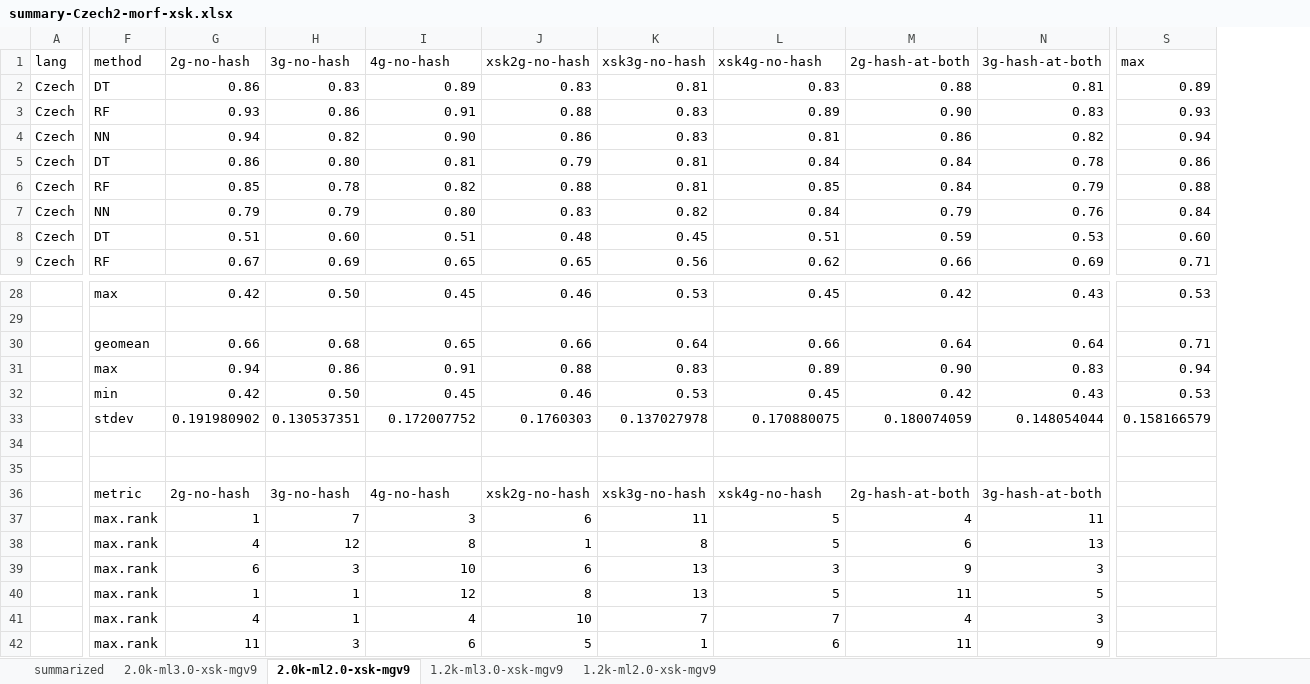
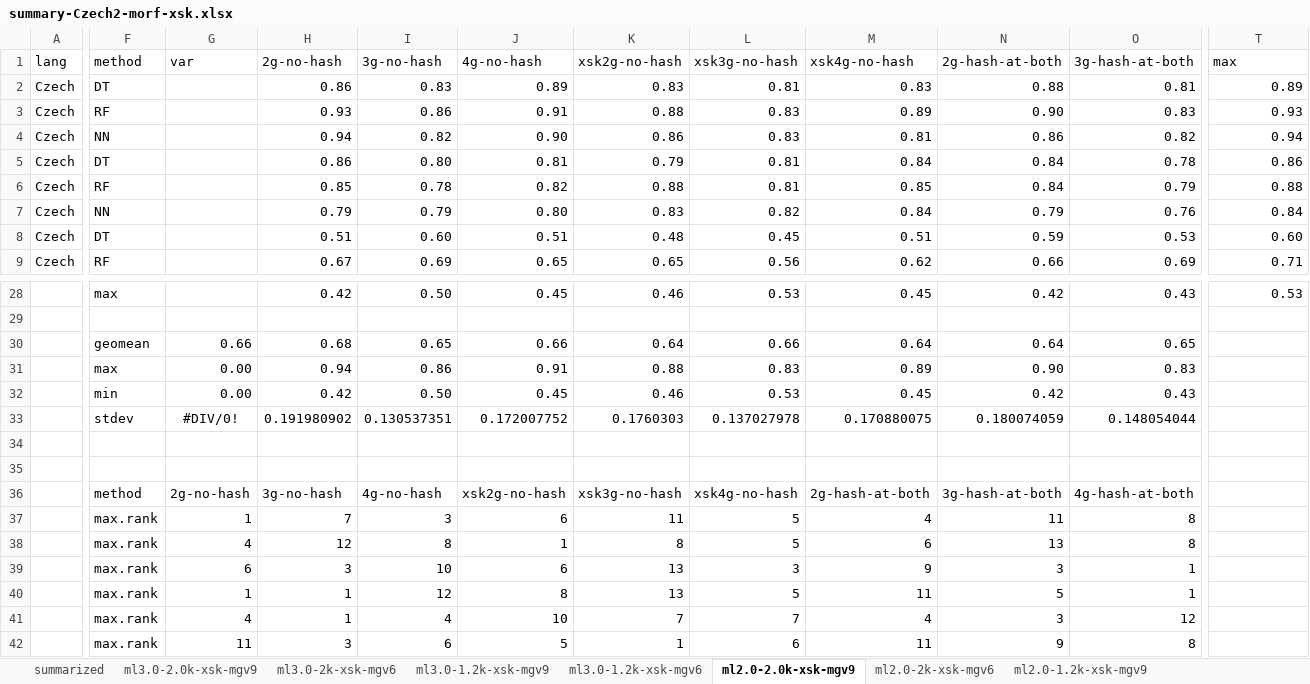
Before and after one commit to kow-k/ngram-based-noun-classification, an Excel workbook: results-summarized/summary-Czech2-morf-xsk.xlsx, sheet ml2.0-2.0k-xsk-mgv9, drawn as a sheet; only a part is shown, gaps mark what is left out; values as stored, in another font and other column widths than the file's, no borders; conditional formats and table styles not drawn; removed rows and columns are numbered as before the commit, all else as after; rows hold the shown columns only; the diff covers the shown part only; the diff names each change by its address in the sheet, - before the commit and + after, or states it on an @@ line.

```diff
--- a/results-summarized/summary-Czech2-morf-xsk.xlsx (sheet ml2.0-2.0k-xsk-mgv9)
+++ b/results-summarized/summary-Czech2-morf-xsk.xlsx (sheet ml2.0-2.0k-xsk-mgv9)
-sheet tab: 2.0k-ml3.0-xsk-mgv9
+sheet tab: ml3.0-2.0k-xsk-mgv9
-sheet tab: 2.0k-ml2.0-xsk-mgv9
+sheet tab: ml2.0-2.0k-xsk-mgv9
-sheet tab: 1.2k-ml3.0-xsk-mgv9
+sheet tab: ml3.0-1.2k-xsk-mgv9
-sheet tab: 1.2k-ml2.0-xsk-mgv9
+sheet tab: ml2.0-1.2k-xsk-mgv9
+sheet tab: ml3.0-2k-xsk-mgv6
+sheet tab: ml3.0-1.2k-xsk-mgv6
+sheet tab: ml2.0-2k-xsk-mgv6
@@ sheet tab order changed: summarized | ml3.0-2.0k-xsk-mgv9 | ml3.0-2k-xsk-mgv6 | ml3.0-1.2k-xsk-mgv9 | ml3.0-1.2k-xsk-mgv6 | ml2.0-2.0k-xsk-mgv9 | ml2.0-2k-xsk-mgv6 | ml2.0-1.2k-xsk-mgv9 @@
+column G (var), rows 31-36: 0.00 | 0.00 | #DIV/0! |  |  | 2g-no-hash
-row 30:  | geomean | 0.66 | 0.68 | 0.65 | 0.66 | 0.64 | 0.66 | 0.64 | 0.64 | 0.71
+row 30:  | geomean | 0.66 | 0.68 | 0.65 | 0.66 | 0.64 | 0.66 | 0.64 | 0.64 | 0.65
-T31 (max): 0.94
+T31 (max): (empty)
-T32 (max): 0.53
+T32 (max): (empty)
-T33 (max): 0.158166579
+T33 (max): (empty)
-F36 (method): metric
+F36 (method): method
-H36 (2g-no-hash): 2g-no-hash
+H36 (2g-no-hash): 3g-no-hash
-I36 (3g-no-hash): 3g-no-hash
+I36 (3g-no-hash): 4g-no-hash
-J36 (4g-no-hash): 4g-no-hash
+J36 (4g-no-hash): xsk2g-no-hash
-K36 (xsk2g-no-hash): xsk2g-no-hash
+K36 (xsk2g-no-hash): xsk3g-no-hash
-L36 (xsk3g-no-hash): xsk3g-no-hash
+L36 (xsk3g-no-hash): xsk4g-no-hash
-M36 (xsk4g-no-hash): xsk4g-no-hash
+M36 (xsk4g-no-hash): 2g-hash-at-both
-N36 (2g-hash-at-both): 2g-hash-at-both
+N36 (2g-hash-at-both): 3g-hash-at-both
-O36 (3g-hash-at-both): 3g-hash-at-both
+O36 (3g-hash-at-both): 4g-hash-at-both
-row 37:  | max.rank | 1 | 7 | 3 | 6 | 11 | 5 | 4 | 11
-row 38:  | max.rank | 4 | 12 | 8 | 1 | 8 | 5 | 6 | 13
-row 39:  | max.rank | 6 | 3 | 10 | 6 | 13 | 3 | 9 | 3
-row 40:  | max.rank | 1 | 1 | 12 | 8 | 13 | 5 | 11 | 5
-row 41:  | max.rank | 4 | 1 | 4 | 10 | 7 | 7 | 4 | 3
-row 42:  | max.rank | 11 | 3 | 6 | 5 | 1 | 6 | 11 | 9
+row 37:  | max.rank | 1 | 7 | 3 | 6 | 11 | 5 | 4 | 11 | 8
+row 38:  | max.rank | 4 | 12 | 8 | 1 | 8 | 5 | 6 | 13 | 8
+row 39:  | max.rank | 6 | 3 | 10 | 6 | 13 | 3 | 9 | 3 | 1
+row 40:  | max.rank | 1 | 1 | 12 | 8 | 13 | 5 | 11 | 5 | 1
+row 41:  | max.rank | 4 | 1 | 4 | 10 | 7 | 7 | 4 | 3 | 12
+row 42:  | max.rank | 11 | 3 | 6 | 5 | 1 | 6 | 11 | 9 | 8
```
Also changed, not shown: 5 edited cells elsewhere in this sheet, sheet ml3.0-2.0k-xsk-mgv9, sheet ml3.0-1.2k-xsk-mgv9, sheet ml2.0-1.2k-xsk-mgv9, sheet summarized, formulas that keep their value, charts or pictures, results-summarized/summary-Czech2-xsk.xlsx, 20 other files.
